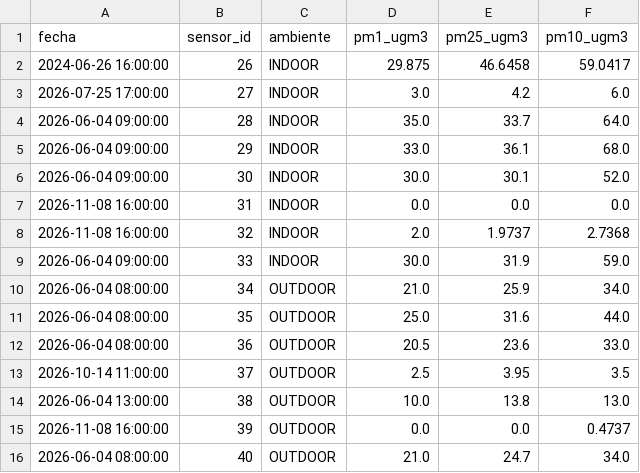
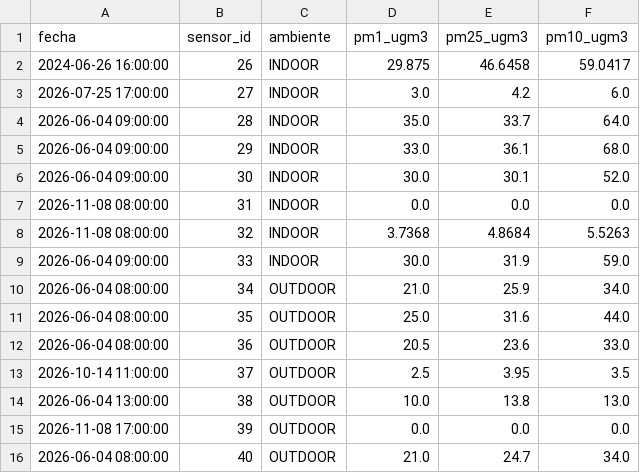
Before and after one commit to cmasudd/aireAysen, a CSV file: data/latest.csv, drawn as a sheet.

```diff
--- a/data/latest.csv
+++ b/data/latest.csv
@@ -6,4 +6,4 @@ fecha,sensor_id,ambiente,pm1_ugm3,pm25_ugm3,pm10_ugm3
 2026-06-04 09:00:00,30,INDOOR,30.0,30.1,52.0
-2026-11-08 16:00:00,31,INDOOR,0.0,0.0,0.0
-2026-11-08 16:00:00,32,INDOOR,2.0,1.9737,2.7368
+2026-11-08 08:00:00,31,INDOOR,0.0,0.0,0.0
+2026-11-08 08:00:00,32,INDOOR,3.7368,4.8684,5.5263
 2026-06-04 09:00:00,33,INDOOR,30.0,31.9,59.0
@@ -14,3 +14,3 @@ fecha,sensor_id,ambiente,pm1_ugm3,pm25_ugm3,pm10_ugm3
 2026-06-04 13:00:00,38,OUTDOOR,10.0,13.8,13.0
-2026-11-08 16:00:00,39,OUTDOOR,0.0,0.0,0.4737
+2026-11-08 17:00:00,39,OUTDOOR,0.0,0.0,0.0
 2026-06-04 08:00:00,40,OUTDOOR,21.0,24.7,34.0
```
Also changed, not shown: data/sensor-31/2026-11.csv, data/sensor-32/2026-11.csv, 2 other files.
